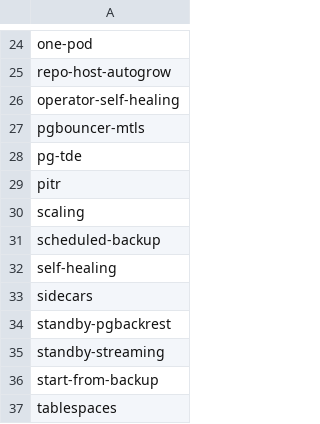
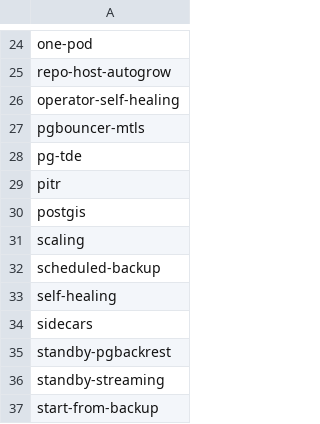
Before and after one commit to percona/percona-postgresql-operator, a CSV file: e2e-tests/run-pr.csv, drawn as a sheet; only a part is shown, gaps mark what is left out; the shorter side is filled out with more unchanged rows; the diff names each change by its address in the sheet, - before the commit and + after, or states it on an @@ line.

Commit message:
Update test with new crds and checks

```diff
--- a/e2e-tests/run-pr.csv
+++ b/e2e-tests/run-pr.csv
+row 30: postgis
```
Also changed, not shown: e2e-tests/run-release.csv, 8 other files.
